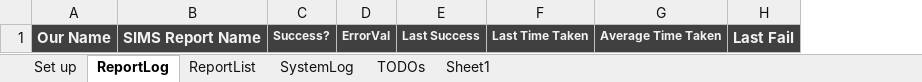
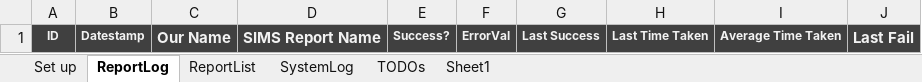
Before and after one commit to frackham/SIMS-Automation-Project, an Excel workbook: Master Automation Tool/MasterAutomationTool_SIMS.xlsm, sheet ReportLog, drawn as a sheet; values as stored, in another font and other column widths than the file's, no borders; the diff names each change by its address in the sheet, - before the commit and + after, or states it on an @@ line.

```diff
--- a/Master Automation Tool/MasterAutomationTool_SIMS.xlsm (sheet ReportLog)
+++ b/Master Automation Tool/MasterAutomationTool_SIMS.xlsm (sheet ReportLog)
+column A, row 1: ID
+column B, row 1: Datestamp
```
Also changed, not shown: sheet SystemLog, sheet Set up, 7 other files.
